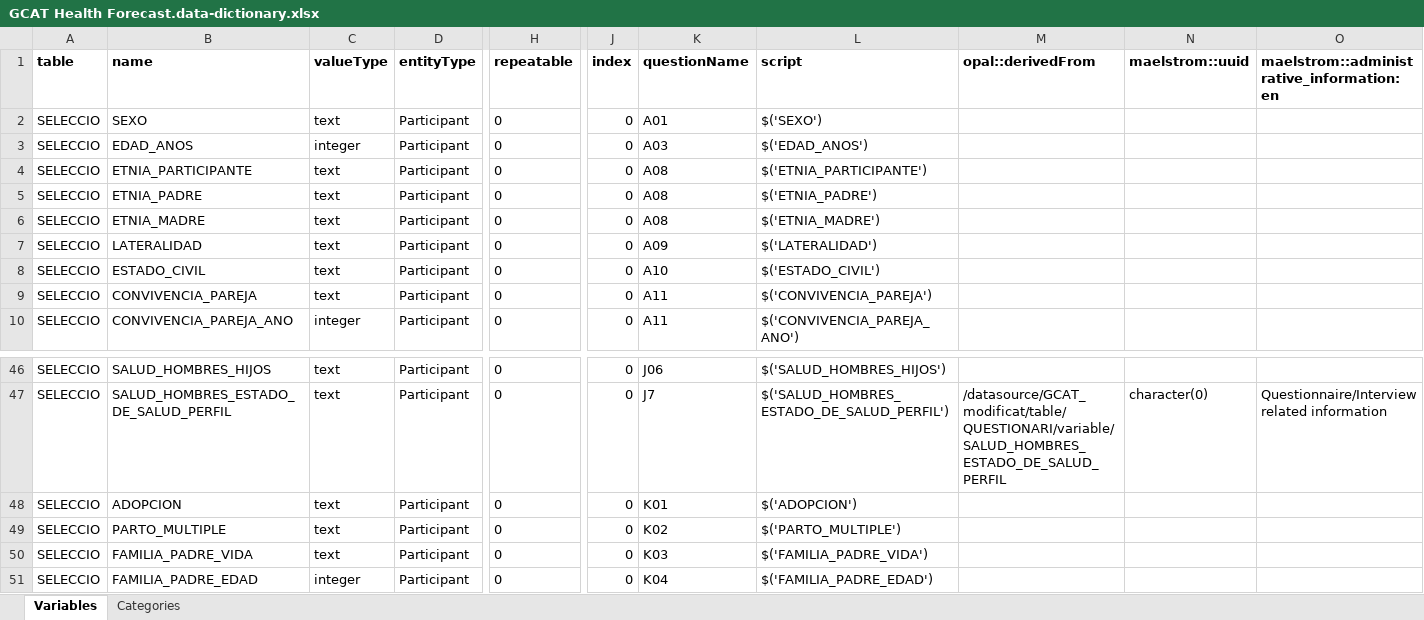
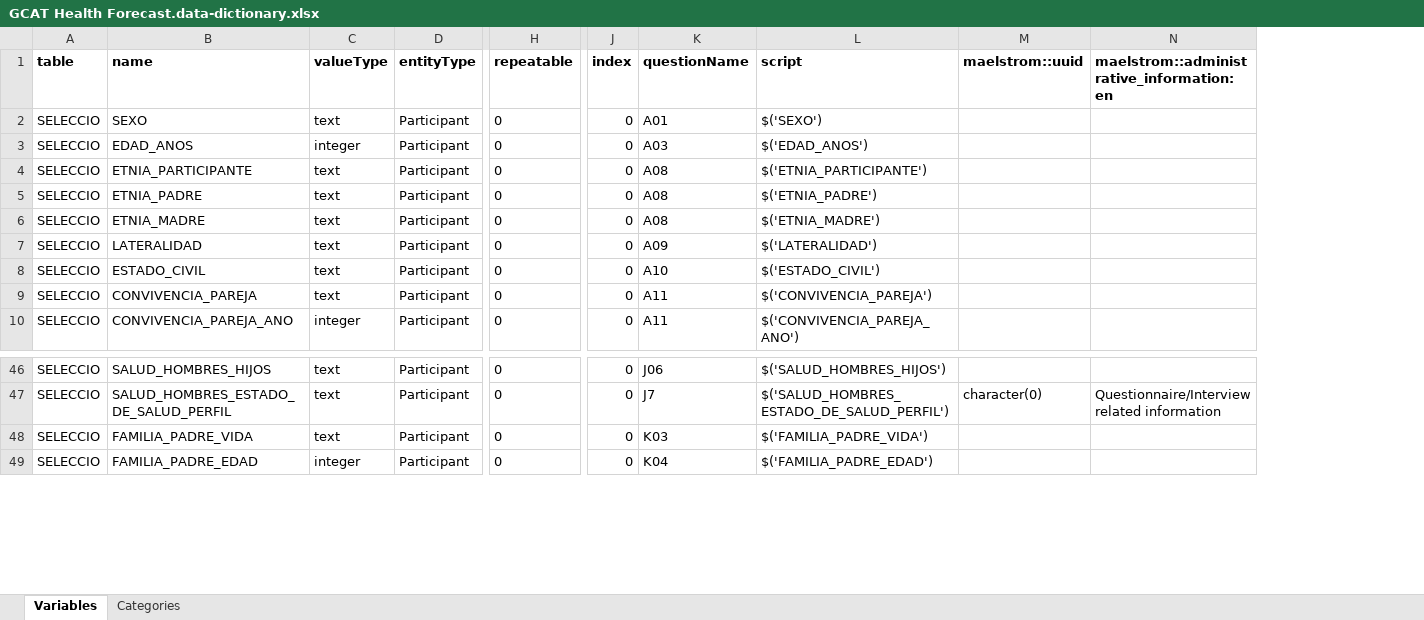
Before and after one commit to xdurana/gcat-health-forecast, an Excel workbook: input/GCAT Health Forecast.data-dictionary.xlsx, sheet Variables, drawn as a sheet; only a part is shown, gaps mark what is left out; values as stored, in another font and other column widths than the file's, no borders; removed rows and columns are numbered as before the commit, all else as after; rows hold the shown columns only; the diff covers the shown part only; the diff names each change by its address in the sheet, - before the commit and + after, or states it on an @@ line.

Commit message:
update variable selection

```diff
--- a/input/GCAT Health Forecast.data-dictionary.xlsx (sheet Variables)
+++ b/input/GCAT Health Forecast.data-dictionary.xlsx (sheet Variables)
-column M (opal::derivedFrom), row 47: /datasource/GCAT_modificat/table/QUESTIONARI/variable/SALUD_HOMBRES_ESTADO_DE_SALUD_PERFIL
-row 48: SELECCIO | ADOPCION | text | Participant | 0 | 0 | K01 | $('ADOPCION')
-row 49: SELECCIO | PARTO_MULTIPLE | text | Participant | 0 | 0 | K02 | $('PARTO_MULTIPLE')
```
Also changed, not shown: 28 added rows and 3 edited cells elsewhere in this sheet, sheet Categories, 4 other files.
